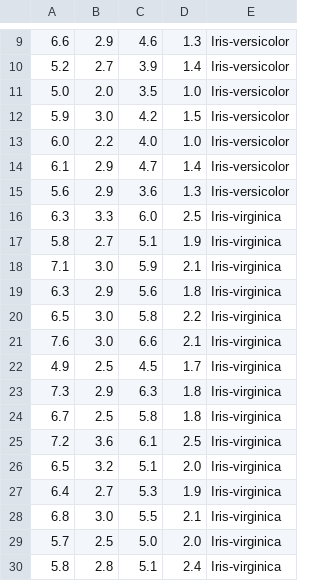
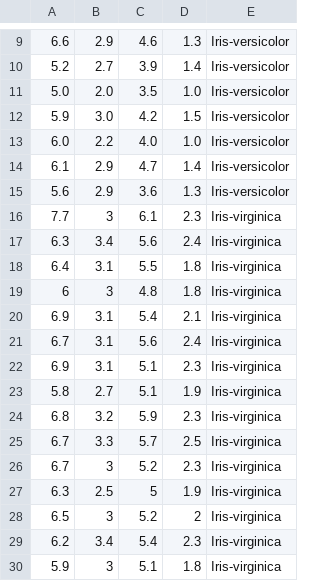
Before and after one commit to mikolajmialkowski/NAI_Perceptron, a CSV file: test-set.csv, drawn as a sheet; only a part is shown, gaps mark what is left out.

```diff
--- a/test-set.csv
+++ b/test-set.csv
@@ -15,16 +15,16 @@
 5.6;2.9;3.6;1.3;Iris-versicolor
-6.3;3.3;6.0;2.5;Iris-virginica
+7.7;3;6.1;2.3;Iris-virginica
+6.3;3.4;5.6;2.4;Iris-virginica
+6.4;3.1;5.5;1.8;Iris-virginica
+6;3;4.8;1.8;Iris-virginica
+6.9;3.1;5.4;2.1;Iris-virginica
+6.7;3.1;5.6;2.4;Iris-virginica
+6.9;3.1;5.1;2.3;Iris-virginica
 5.8;2.7;5.1;1.9;Iris-virginica
-7.1;3.0;5.9;2.1;Iris-virginica
-6.3;2.9;5.6;1.8;Iris-virginica
-6.5;3.0;5.8;2.2;Iris-virginica
-7.6;3.0;6.6;2.1;Iris-virginica
-4.9;2.5;4.5;1.7;Iris-virginica
-7.3;2.9;6.3;1.8;Iris-virginica
-6.7;2.5;5.8;1.8;Iris-virginica
-7.2;3.6;6.1;2.5;Iris-virginica
-6.5;3.2;5.1;2.0;Iris-virginica
-6.4;2.7;5.3;1.9;Iris-virginica
-6.8;3.0;5.5;2.1;Iris-virginica
-5.7;2.5;5.0;2.0;Iris-virginica
-5.8;2.8;5.1;2.4;Iris-virginica
+6.8;3.2;5.9;2.3;Iris-virginica
+6.7;3.3;5.7;2.5;Iris-virginica
+6.7;3;5.2;2.3;Iris-virginica
+6.3;2.5;5;1.9;Iris-virginica
+6.5;3;5.2;2;Iris-virginica
+6.2;3.4;5.4;2.3;Iris-virginica
+5.9;3;5.1;1.8;Iris-virginica
```
Also changed, not shown: train-set.csv, 2 other files.
